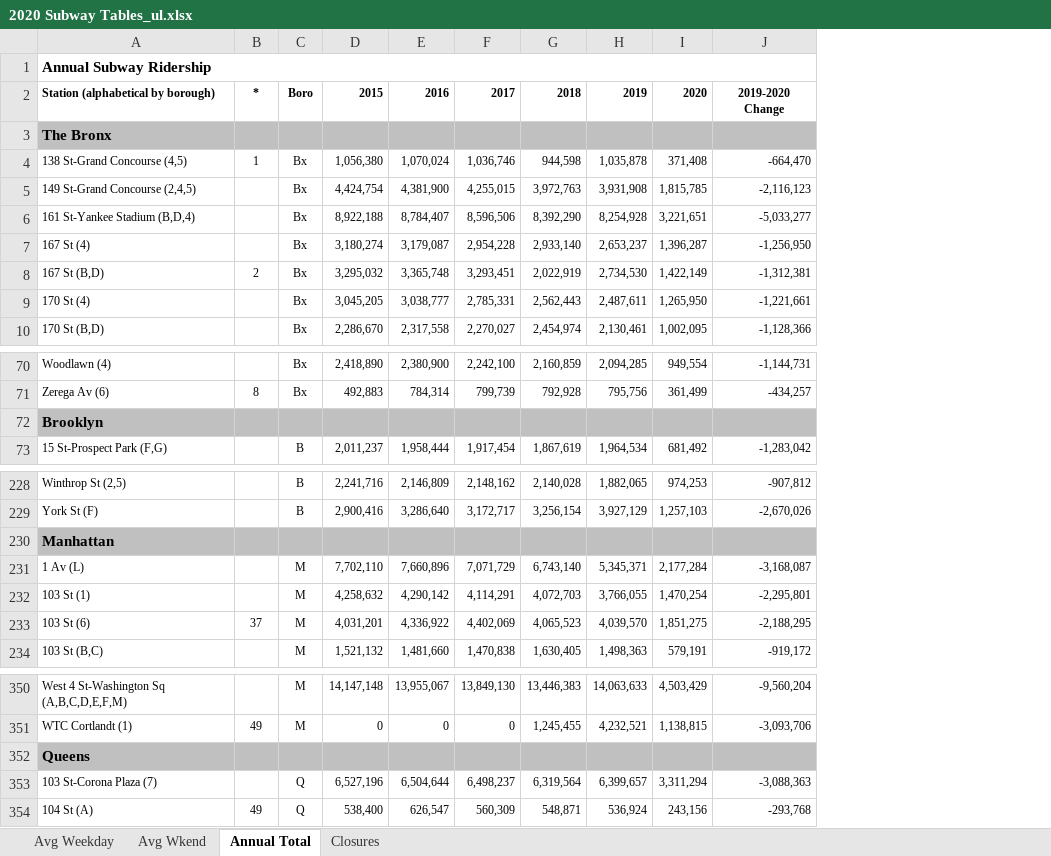
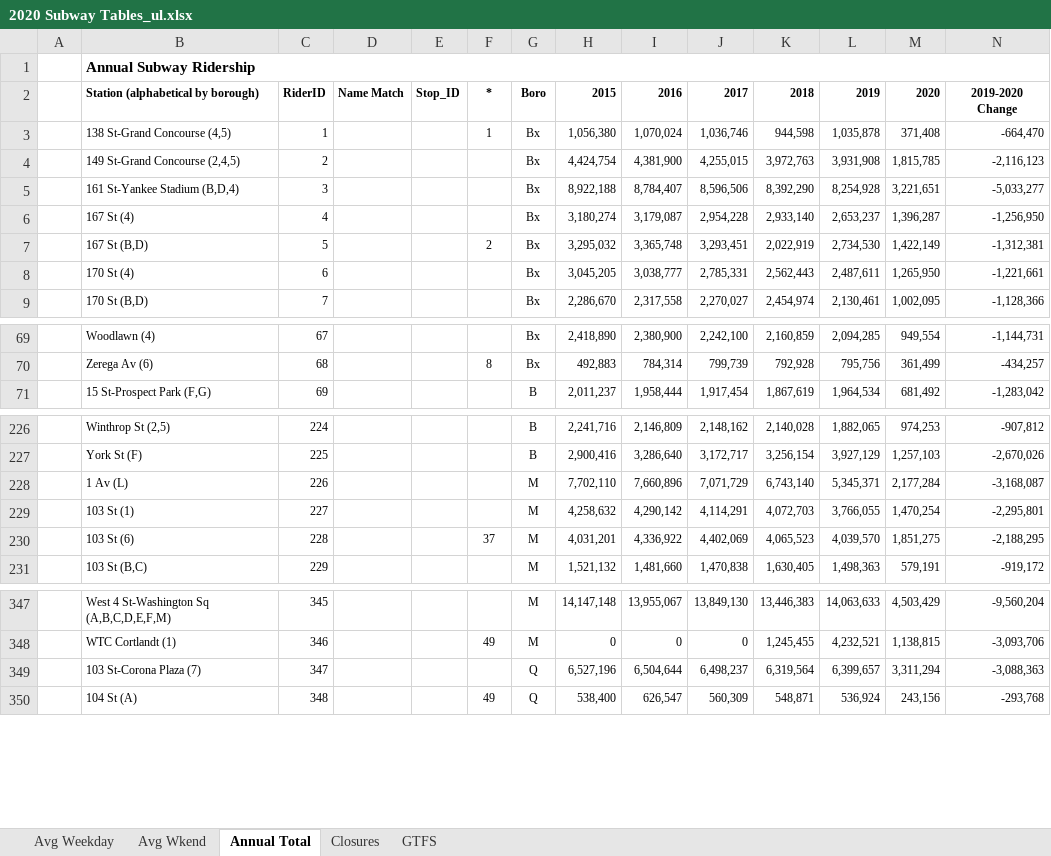
Before and after one commit to completegraph/DATA620_WEBANALYTICS, an Excel workbook: WEEK04/2020 Subway Tables_ul.xlsx, sheet Annual Total, drawn as a sheet; only a part is shown, gaps mark what is left out; values as stored, in another font and other column widths than the file's, no borders; removed rows and columns are numbered as before the commit, all else as after; rows hold the shown columns only; the diff names each change by its address in the sheet, - before the commit and + after, or states it on an @@ line.

```diff
--- a/WEEK04/2020 Subway Tables_ul.xlsx (sheet Annual Total)
+++ b/WEEK04/2020 Subway Tables_ul.xlsx (sheet Annual Total)
+sheet tab: GTFS
+column A, empty
+column C, rows 2-9: RiderID | 1 | 2 | 3 | 4 | 5 | 6 | 7; rows 69-71: 67 | 68 | 69; rows 226-231: 224 | 225 | 226 | 227 | 228 | 229; rows 347-350: 345 | 346 | 347 | 348
+column D, row 2: Name Match
+column E, row 2: Stop_ID
-row 3: The Bronx
-row 72: Brooklyn
-row 230: Manhattan
-row 352: Queens
```
Also changed, not shown: 5 other files.
